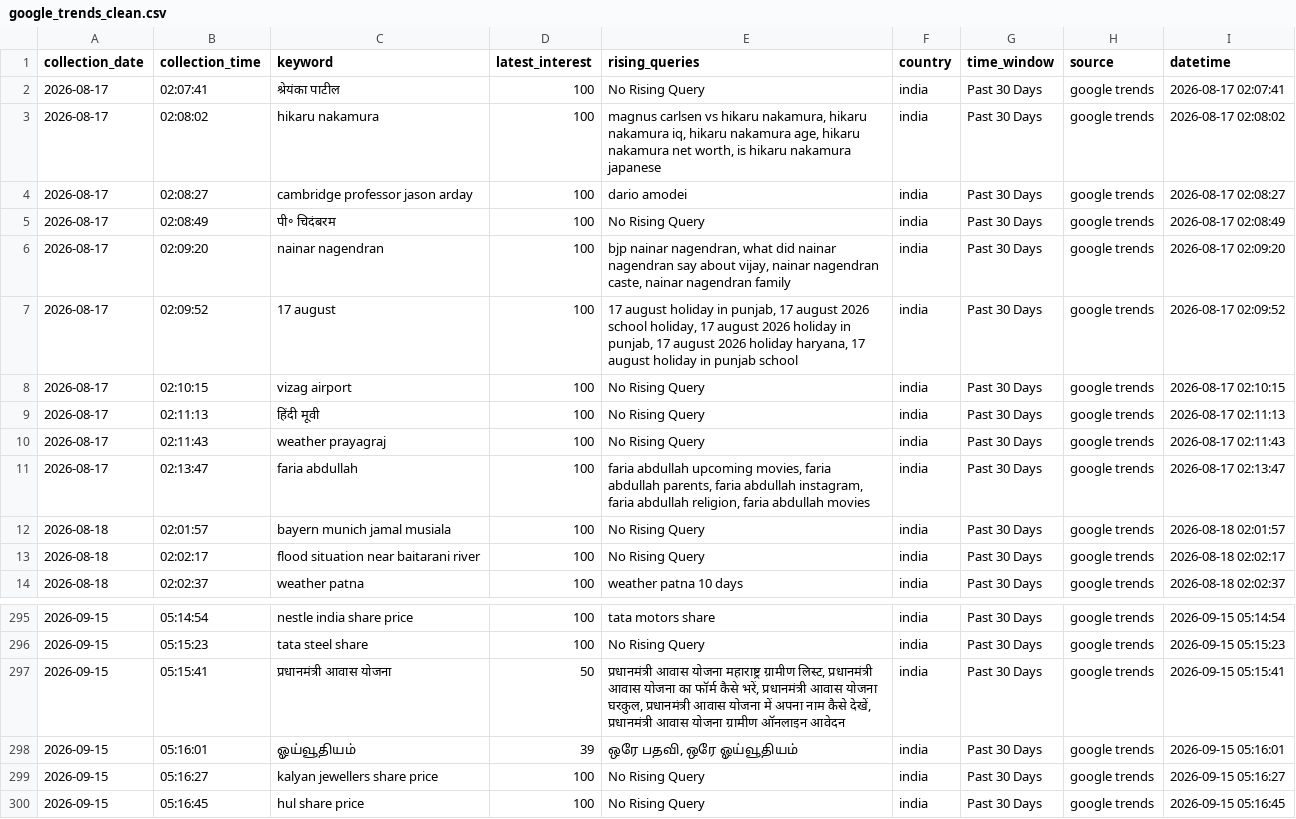
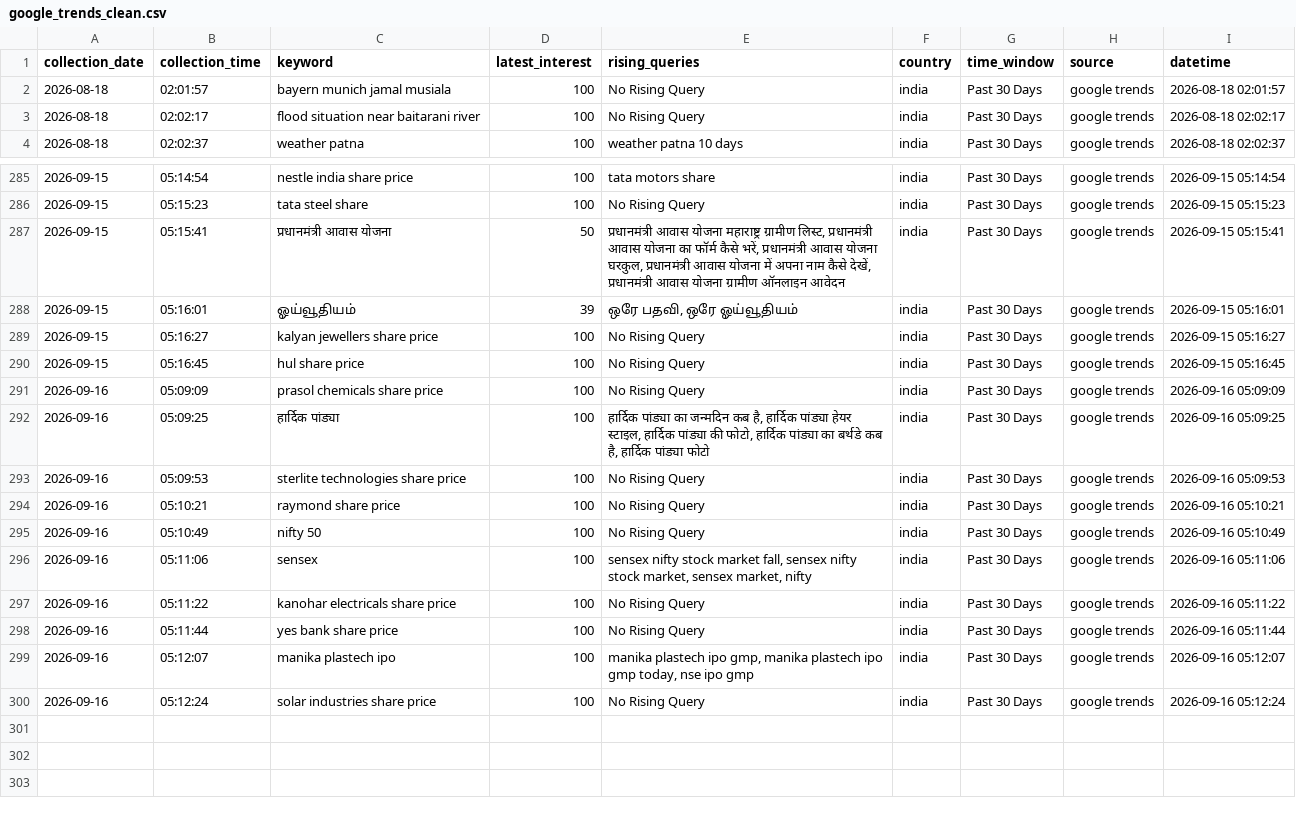
Before and after one commit to ank17a-5/India-Trend-Radar, a CSV file: data/cleaned/google_trends_clean.csv, drawn as a sheet; only a part is shown, gaps mark what is left out; removed rows and columns are numbered as before the commit, all else as after; the diff names each change by its address in the sheet, - before the commit and + after, or states it on an @@ line.

```diff
--- a/data/cleaned/google_trends_clean.csv
+++ b/data/cleaned/google_trends_clean.csv
-row 2: 2026-08-17 | 02:07:41 | श्रेयंका पाटील | 100 | No Rising Query | india | Past 30 Days | google trends | 2026-08-17 02:07:41
-row 3: 2026-08-17 | 02:08:02 | hikaru nakamura | 100 | magnus carlsen vs hikaru nakamura, hikaru nakamura iq, hikaru nakamura age, hikaru nakamura net worth, is hikaru nakamura japanese | india | Past 30 Days | google trends | 2026-08-17 02:08:02
-row 4: 2026-08-17 | 02:08:27 | cambridge professor jason arday | 100 | dario amodei | india | Past 30 Days | google trends | 2026-08-17 02:08:27
-row 5: 2026-08-17 | 02:08:49 | पी॰ चिदंबरम | 100 | No Rising Query | india | Past 30 Days | google trends | 2026-08-17 02:08:49
-row 6: 2026-08-17 | 02:09:20 | nainar nagendran | 100 | bjp nainar nagendran, what did nainar nagendran say about vijay, nainar nagendran caste, nainar nagendran family | india | Past 30 Days | google trends | 2026-08-17 02:09:20
-row 7: 2026-08-17 | 02:09:52 | 17 august | 100 | 17 august holiday in punjab, 17 august 2026 school holiday, 17 august 2026 holiday in punjab, 17 august 2026 holiday haryana, 17 august holiday in punjab school | india | Past 30 Days | google trends | 2026-08-17 02:09:52
-row 8: 2026-08-17 | 02:10:15 | vizag airport | 100 | No Rising Query | india | Past 30 Days | google trends | 2026-08-17 02:10:15
-row 9: 2026-08-17 | 02:11:13 | हिंदी मूवी | 100 | No Rising Query | india | Past 30 Days | google trends | 2026-08-17 02:11:13
-row 10: 2026-08-17 | 02:11:43 | weather prayagraj | 100 | No Rising Query | india | Past 30 Days | google trends | 2026-08-17 02:11:43
-row 11: 2026-08-17 | 02:13:47 | faria abdullah | 100 | faria abdullah upcoming movies, faria abdullah parents, faria abdullah instagram, faria abdullah religion, faria abdullah movies | india | Past 30 Days | google trends | 2026-08-17 02:13:47
+row 291: 2026-09-16 | 05:09:09 | prasol chemicals share price | 100 | No Rising Query | india | Past 30 Days | google trends | 2026-09-16 05:09:09
+row 292: 2026-09-16 | 05:09:25 | हार्दिक पांड्या | 100 | हार्दिक पांड्या का जन्मदिन कब है, हार्दिक पांड्या हेयर स्टाइल, हार्दिक पांड्या की फोटो, हार्दिक पांड्या का बर्थडे कब है, हार्दिक पांड्या फोटो | india | Past 30 Days | google trends | 2026-09-16 05:09:25
+row 293: 2026-09-16 | 05:09:53 | sterlite technologies share price | 100 | No Rising Query | india | Past 30 Days | google trends | 2026-09-16 05:09:53
+row 294: 2026-09-16 | 05:10:21 | raymond share price | 100 | No Rising Query | india | Past 30 Days | google trends | 2026-09-16 05:10:21
+row 295: 2026-09-16 | 05:10:49 | nifty 50 | 100 | No Rising Query | india | Past 30 Days | google trends | 2026-09-16 05:10:49
+row 296: 2026-09-16 | 05:11:06 | sensex | 100 | sensex nifty stock market fall, sensex nifty stock market, sensex market, nifty | india | Past 30 Days | google trends | 2026-09-16 05:11:06
+row 297: 2026-09-16 | 05:11:22 | kanohar electricals share price | 100 | No Rising Query | india | Past 30 Days | google trends | 2026-09-16 05:11:22
+row 298: 2026-09-16 | 05:11:44 | yes bank share price | 100 | No Rising Query | india | Past 30 Days | google trends | 2026-09-16 05:11:44
+row 299: 2026-09-16 | 05:12:07 | manika plastech ipo | 100 | manika plastech ipo gmp, manika plastech ipo gmp today, nse ipo gmp | india | Past 30 Days | google trends | 2026-09-16 05:12:07
+row 300: 2026-09-16 | 05:12:24 | solar industries share price | 100 | No Rising Query | india | Past 30 Days | google trends | 2026-09-16 05:12:24
```
Also changed, not shown: data/predictions/prophet_predictions.csv, data/predictions/virality_predictions.csv, 16 other files.
